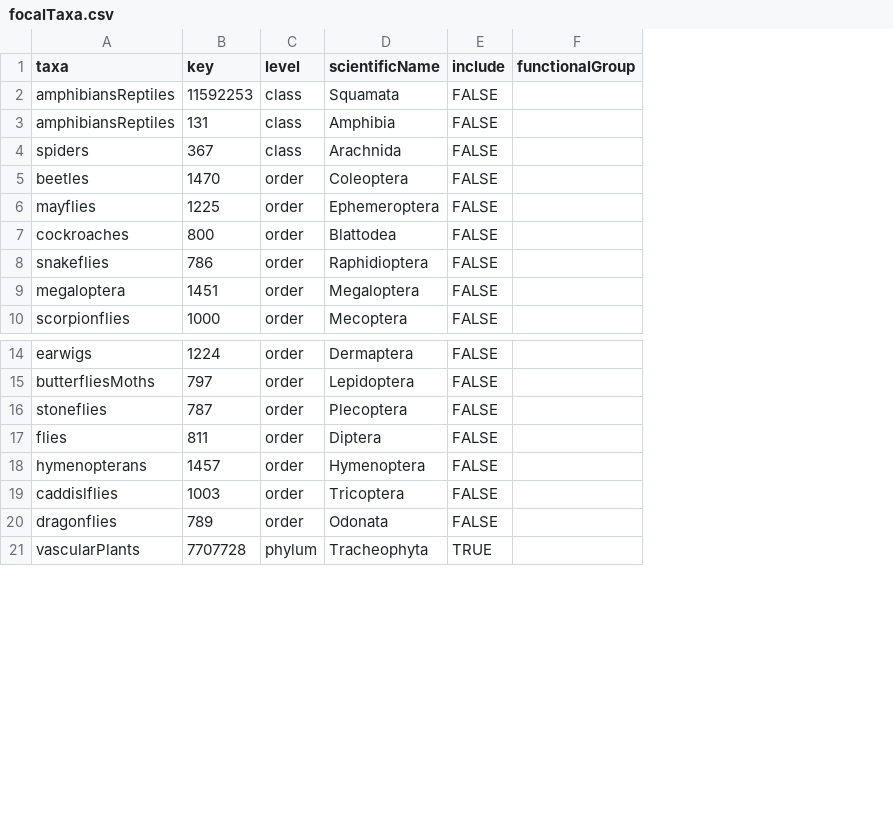
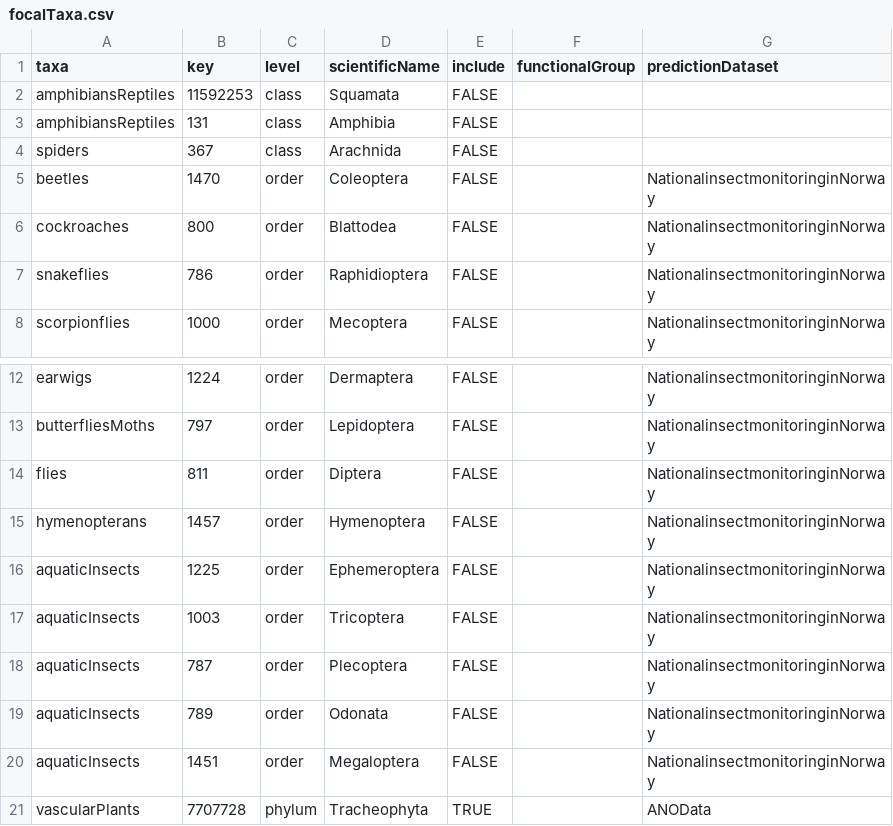
Before and after one commit to gjearevoll/BioDivMapping, a CSV file: data/external/focalTaxa.csv, drawn as a sheet; only a part is shown, gaps mark what is left out; removed rows and columns are numbered as before the commit, all else as after; the diff names each change by its address in the sheet, - before the commit and + after, or states it on an @@ line.

Commit message:
Addition of prediction dataset, grouping of species

```diff
--- a/data/external/focalTaxa.csv
+++ b/data/external/focalTaxa.csv
+column G (predictionDataset), rows 5-8: all NationalinsectmonitoringinNorway; rows 12-15: all NationalinsectmonitoringinNorway; row 17: NationalinsectmonitoringinNorway; row 19: NationalinsectmonitoringinNorway; row 21: ANOData
-row 6: mayflies | 1225 | order | Ephemeroptera | FALSE
-row 9: megaloptera | 1451 | order | Megaloptera | FALSE
-row 16: stoneflies | 787 | order | Plecoptera | FALSE
+row 16: aquaticInsects | 1225 | order | Ephemeroptera | FALSE |  | NationalinsectmonitoringinNorway
-A17 (taxa): caddislflies
+A17 (taxa): aquaticInsects
+row 18: aquaticInsects | 787 | order | Plecoptera | FALSE |  | NationalinsectmonitoringinNorway
-A19 (taxa): dragonflies
+A19 (taxa): aquaticInsects
+row 20: aquaticInsects | 1451 | order | Megaloptera | FALSE |  | NationalinsectmonitoringinNorway
```
